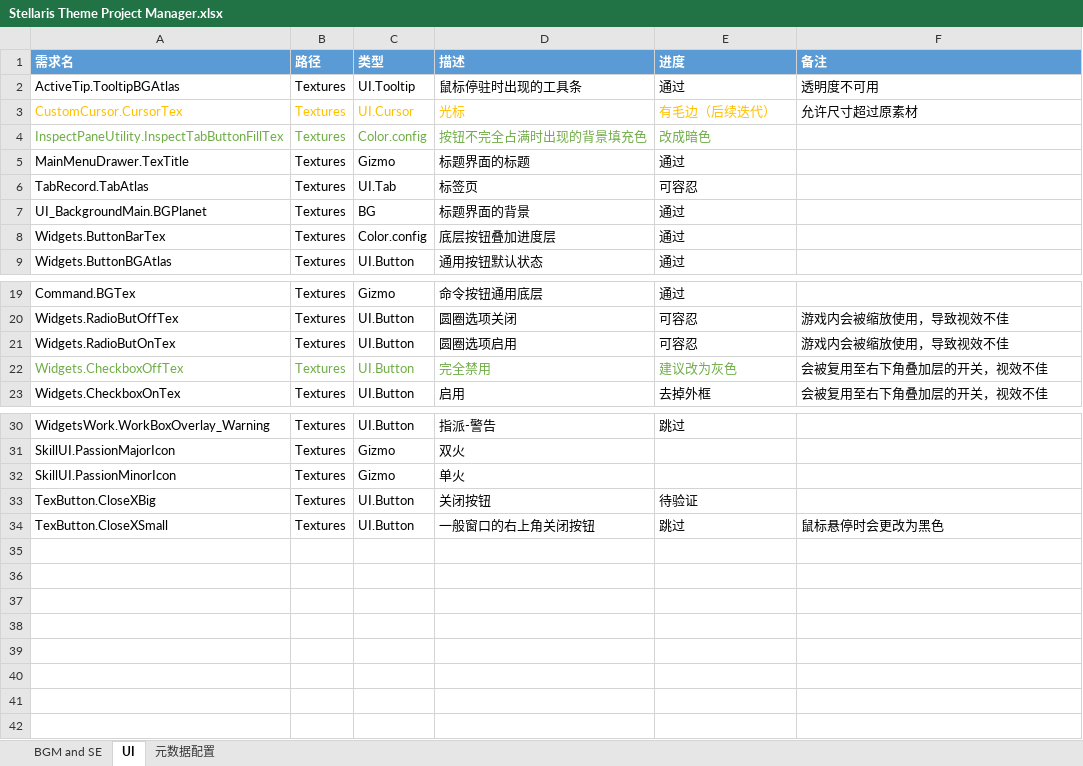
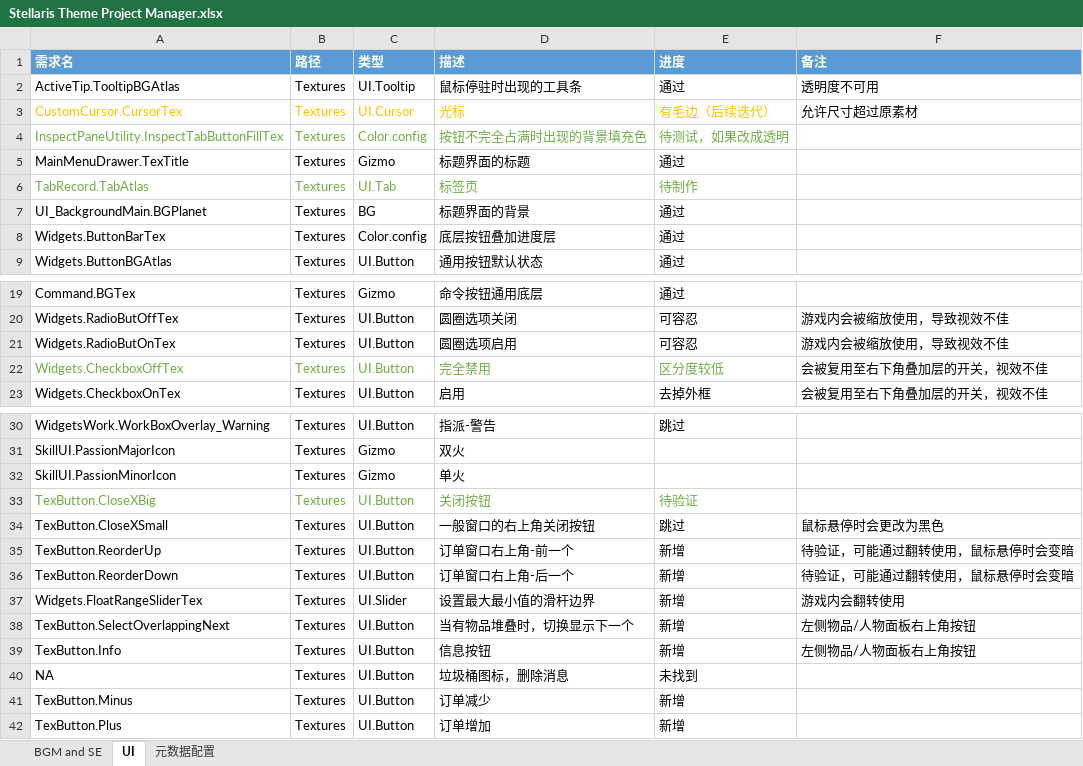
Before and after one commit to tsunetakaryu/Rimworld-Stellaris-Theme, an Excel workbook: Stellaris Theme Project Manager.xlsx, sheet UI, drawn as a sheet; only a part is shown, gaps mark what is left out; values as stored, in another font and other column widths than the file's, no borders; the diff names each change by its address in the sheet, - before the commit and + after, or states it on an @@ line.

Commit message:
Import new request

```diff
--- a/Stellaris Theme Project Manager.xlsx (sheet UI)
+++ b/Stellaris Theme Project Manager.xlsx (sheet UI)
-E4 (进度): 改成暗色
+E4 (进度): 待测试，如果改成透明
-A6:E6 text colour: black
+A6:E6 text colour: #70AD47
-E6 (进度): 可容忍
+E6 (进度): 待制作
-E22 (进度): 建议改为灰色
+E22 (进度): 区分度较低
-A33:E33 text colour: black
+A33:E33 text colour: #70AD47
+row 35: TexButton.ReorderUp | Textures | UI.Button | 订单窗口右上角-前一个 | 新增 | 待验证，可能通过翻转使用，鼠标悬停时会变暗
+row 36: TexButton.ReorderDown | Textures | UI.Button | 订单窗口右上角-后一个 | 新增 | 待验证，可能通过翻转使用，鼠标悬停时会变暗
+row 37: Widgets.FloatRangeSliderTex | Textures | UI.Slider | 设置最大最小值的滑杆边界 | 新增 | 游戏内会翻转使用
+row 38: TexButton.SelectOverlappingNext | Textures | UI.Button | 当有物品堆叠时，切换显示下一个 | 新增 | 左侧物品/人物面板右上角按钮
+row 39: TexButton.Info | Textures | UI.Button | 信息按钮 | 新增 | 左侧物品/人物面板右上角按钮
+row 40: NA | Textures | UI.Button | 垃圾桶图标，删除消息 | 未找到
+row 41: TexButton.Minus | Textures | UI.Button | 订单减少 | 新增
+row 42: TexButton.Plus | Textures | UI.Button | 订单增加 | 新增
```
